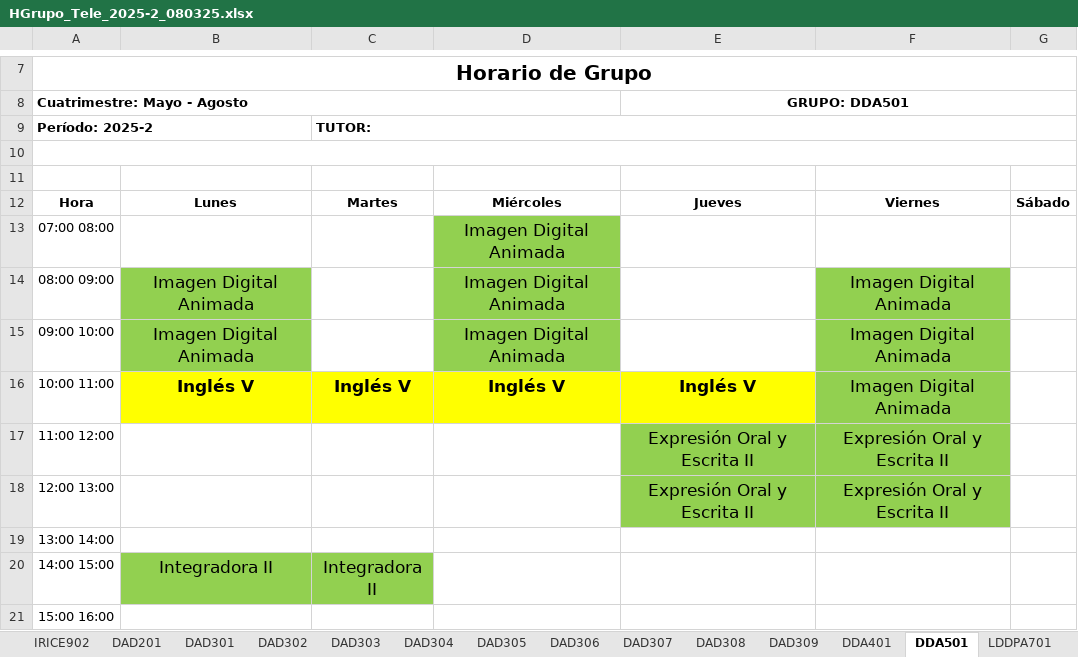
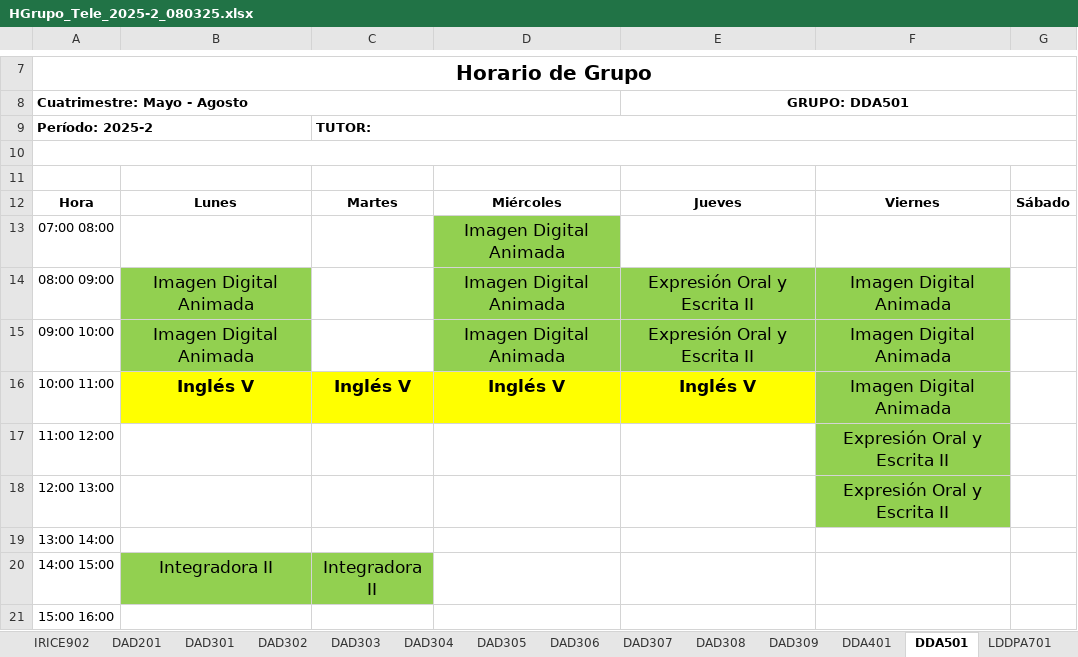
Before and after one commit to hackuna885/carga2025_2, an Excel workbook: HGrupo_Tele_2025-2_080325.xlsx, sheet DDA501, drawn as a sheet; only a part is shown, gaps mark what is left out; values as stored, in another font and other column widths than the file's, no borders; charts and pictures not drawn; the diff names each change by its address in the sheet, - before the commit and + after, or states it on an @@ line.

```diff
--- a/HGrupo_Tele_2025-2_080325.xlsx (sheet DDA501)
+++ b/HGrupo_Tele_2025-2_080325.xlsx (sheet DDA501)
-E14:E15 (GRUPO: DDA501): (empty)
+E14:E15 (GRUPO: DDA501): Expresión Oral y Escrita II
-E14:E15 fill: none
+E14:E15 fill: #92D050
-E17:E18 (GRUPO: DDA501): Expresión Oral y Escrita II
+E17:E18 (GRUPO: DDA501): (empty)
-E17:E18 fill: #92D050
+E17:E18 fill: none
```
Also changed, not shown: sheet DDA401, sheet DAD309, sheet DAD306, Pro de Horas/dataDocentes_15032025_Telemática.xlsx, cHorPA_Tele_2025-2_080325.xlsx, 1 other file.
